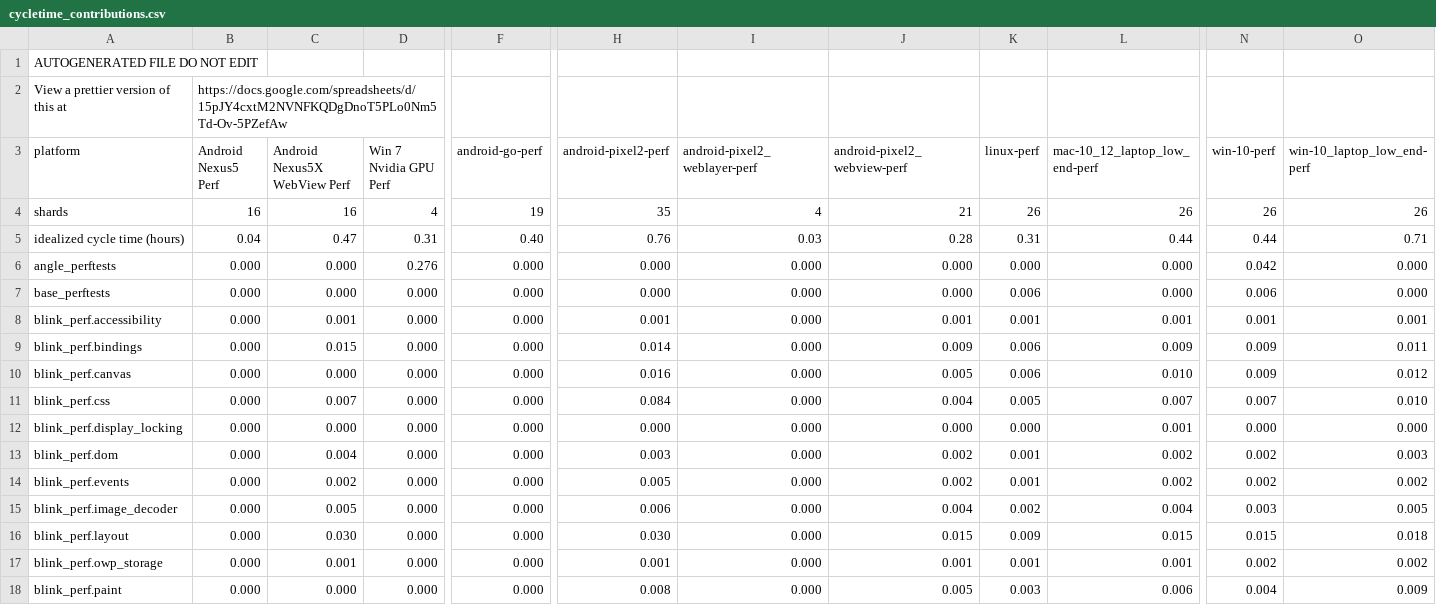
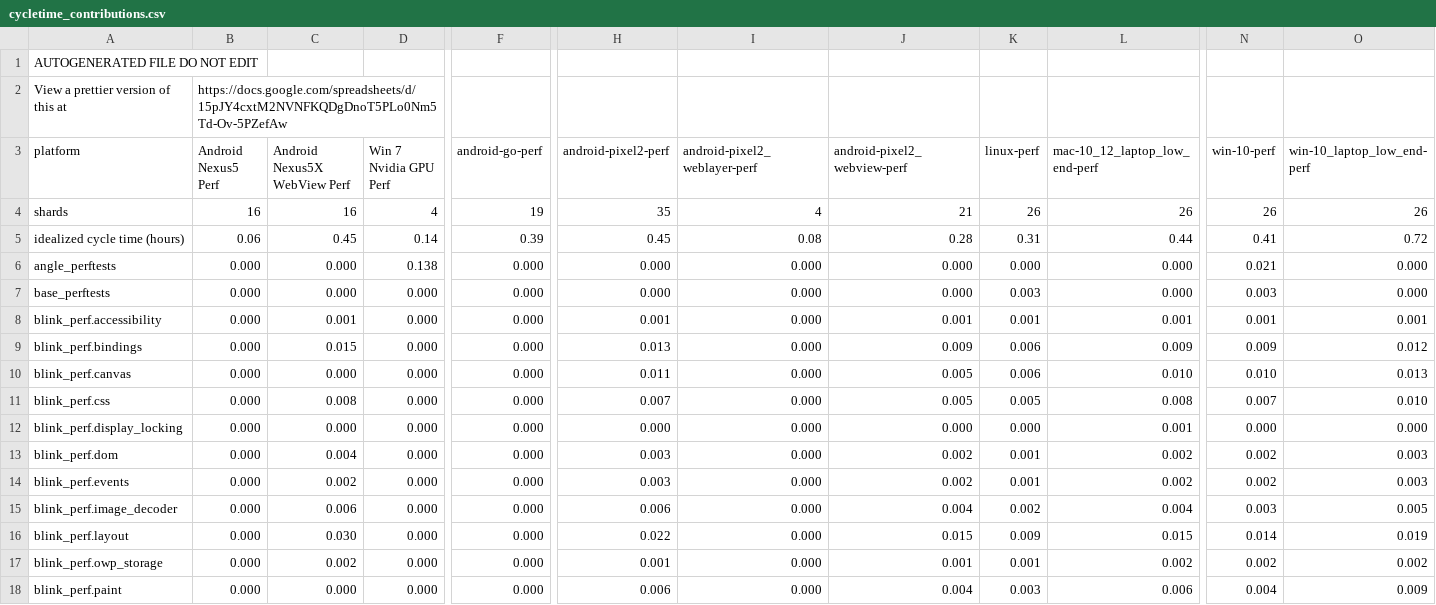
Before and after one commit to dbuskariol-org/chromium, a CSV file: tools/perf/cycletime_contributions.csv, drawn as a sheet; only a part is shown, gaps mark what is left out; the diff covers the shown part only; the diff names each change by its address in the sheet, - before the commit and + after, or states it on an @@ line.

```diff
--- a/tools/perf/cycletime_contributions.csv
+++ b/tools/perf/cycletime_contributions.csv
-B5 (Android Nexus5 Perf): 0.04
+B5 (Android Nexus5 Perf): 0.06
-C5 (Android Nexus5X WebView Perf): 0.47
+C5 (Android Nexus5X WebView Perf): 0.45
-D5 (Win 7 Nvidia GPU Perf): 0.31
+D5 (Win 7 Nvidia GPU Perf): 0.14
-F5 (android-go-perf): 0.40
+F5 (android-go-perf): 0.39
-H5 (android-pixel2-perf): 0.76
+H5 (android-pixel2-perf): 0.45
-I5 (android-pixel2_weblayer-perf): 0.03
+I5 (android-pixel2_weblayer-perf): 0.08
-N5 (win-10-perf): 0.44
+N5 (win-10-perf): 0.41
-O5 (win-10_laptop_low_end-perf): 0.71
+O5 (win-10_laptop_low_end-perf): 0.72
-D6 (Win 7 Nvidia GPU Perf): 0.276
+D6 (Win 7 Nvidia GPU Perf): 0.138
-N6 (win-10-perf): 0.042
+N6 (win-10-perf): 0.021
-K7 (linux-perf): 0.006
+K7 (linux-perf): 0.003
-N7 (win-10-perf): 0.006
+N7 (win-10-perf): 0.003
-H9 (android-pixel2-perf): 0.014
+H9 (android-pixel2-perf): 0.013
-O9 (win-10_laptop_low_end-perf): 0.011
+O9 (win-10_laptop_low_end-perf): 0.012
-H10 (android-pixel2-perf): 0.016
+H10 (android-pixel2-perf): 0.011
-N10 (win-10-perf): 0.009
+N10 (win-10-perf): 0.010
-O10 (win-10_laptop_low_end-perf): 0.012
+O10 (win-10_laptop_low_end-perf): 0.013
-C11 (Android Nexus5X WebView Perf): 0.007
+C11 (Android Nexus5X WebView Perf): 0.008
-H11 (android-pixel2-perf): 0.084
+H11 (android-pixel2-perf): 0.007
-J11 (android-pixel2_webview-perf): 0.004
+J11 (android-pixel2_webview-perf): 0.005
-L11 (mac-10_12_laptop_low_end-perf): 0.007
+L11 (mac-10_12_laptop_low_end-perf): 0.008
-H14 (android-pixel2-perf): 0.005
+H14 (android-pixel2-perf): 0.003
-O14 (win-10_laptop_low_end-perf): 0.002
+O14 (win-10_laptop_low_end-perf): 0.003
-C15 (Android Nexus5X WebView Perf): 0.005
+C15 (Android Nexus5X WebView Perf): 0.006
-H16 (android-pixel2-perf): 0.030
+H16 (android-pixel2-perf): 0.022
-N16 (win-10-perf): 0.015
+N16 (win-10-perf): 0.014
-O16 (win-10_laptop_low_end-perf): 0.018
+O16 (win-10_laptop_low_end-perf): 0.019
-C17 (Android Nexus5X WebView Perf): 0.001
+C17 (Android Nexus5X WebView Perf): 0.002
-L17 (mac-10_12_laptop_low_end-perf): 0.001
+L17 (mac-10_12_laptop_low_end-perf): 0.002
-H18 (android-pixel2-perf): 0.008
+H18 (android-pixel2-perf): 0.006
-J18 (android-pixel2_webview-perf): 0.005
+J18 (android-pixel2_webview-perf): 0.004
```
Also changed, not shown: 65 edited cells elsewhere in this file, tools/perf/benchmark_schedules.csv, 15 other files.
